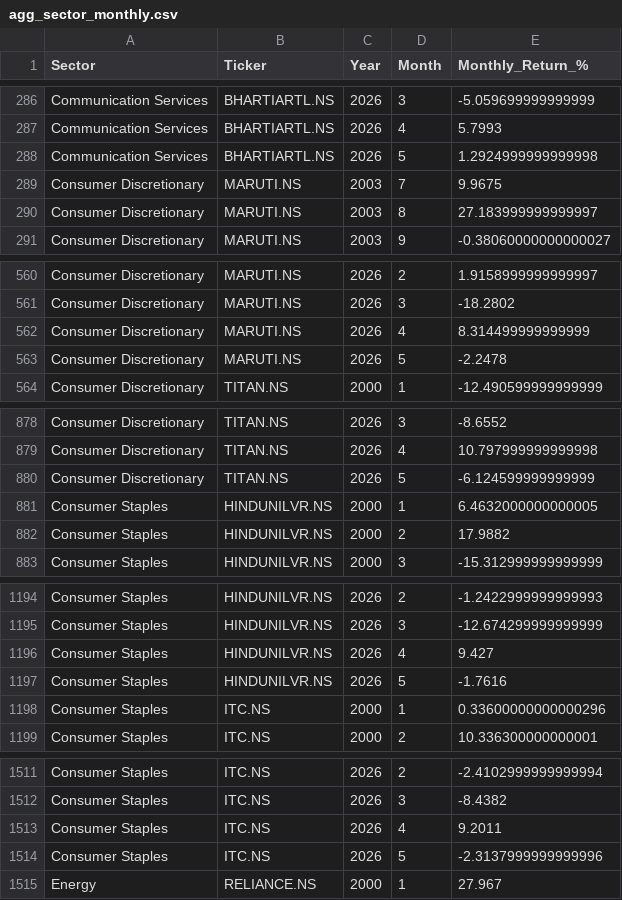
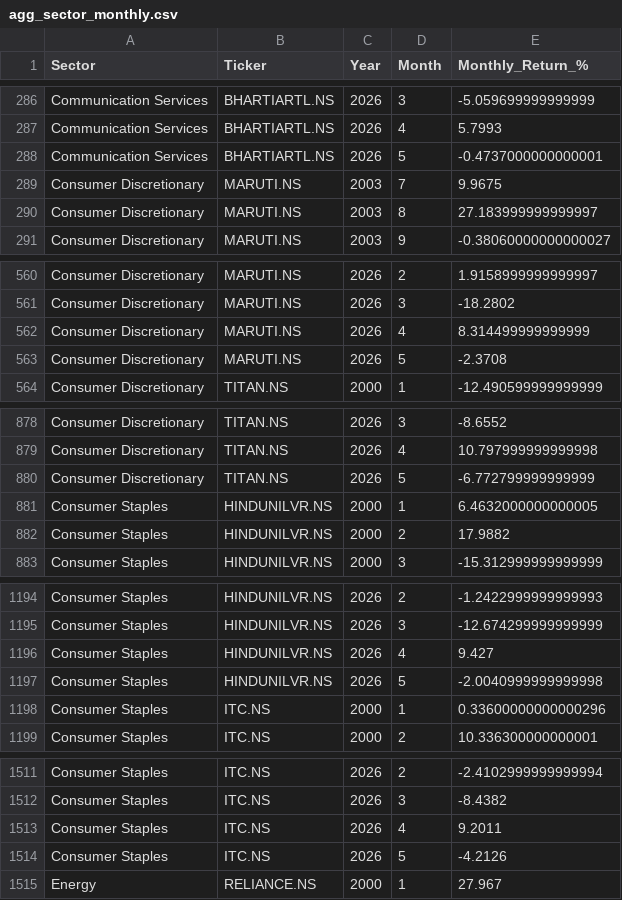
Before and after one commit to vivekraj123456/Stock-Analysis, a CSV file: powerbi_data/agg_sector_monthly.csv, drawn as a sheet; only a part is shown, gaps mark what is left out; the diff covers the shown part only.

```diff
--- a/powerbi_data/agg_sector_monthly.csv
+++ b/powerbi_data/agg_sector_monthly.csv
@@ -287,3 +287,3 @@ Communication Services,BHARTIARTL.NS,2026,3,-5.059699999999999
 Communication Services,BHARTIARTL.NS,2026,4,5.7993
-Communication Services,BHARTIARTL.NS,2026,5,1.2924999999999998
+Communication Services,BHARTIARTL.NS,2026,5,-0.4737000000000001
 Consumer Discretionary,MARUTI.NS,2003,7,9.9675
@@ -562,3 +562,3 @@ Consumer Discretionary,MARUTI.NS,2026,3,-18.2802
 Consumer Discretionary,MARUTI.NS,2026,4,8.314499999999999
-Consumer Discretionary,MARUTI.NS,2026,5,-2.2478
+Consumer Discretionary,MARUTI.NS,2026,5,-2.3708
 Consumer Discretionary,TITAN.NS,2000,1,-12.490599999999999
@@ -879,3 +879,3 @@ Consumer Discretionary,TITAN.NS,2026,3,-8.6552
 Consumer Discretionary,TITAN.NS,2026,4,10.797999999999998
-Consumer Discretionary,TITAN.NS,2026,5,-6.124599999999999
+Consumer Discretionary,TITAN.NS,2026,5,-6.772799999999999
 Consumer Staples,HINDUNILVR.NS,2000,1,6.4632000000000005
@@ -1196,3 +1196,3 @@ Consumer Staples,HINDUNILVR.NS,2026,3,-12.674299999999999
 Consumer Staples,HINDUNILVR.NS,2026,4,9.427
-Consumer Staples,HINDUNILVR.NS,2026,5,-1.7616
+Consumer Staples,HINDUNILVR.NS,2026,5,-2.0040999999999998
 Consumer Staples,ITC.NS,2000,1,0.33600000000000296
@@ -1513,3 +1513,3 @@ Consumer Staples,ITC.NS,2026,3,-8.4382
 Consumer Staples,ITC.NS,2026,4,9.2011
-Consumer Staples,ITC.NS,2026,5,-2.3137999999999996
+Consumer Staples,ITC.NS,2026,5,-4.2126
 Energy,RELIANCE.NS,2000,1,27.967
```
Also changed, not shown: 15 edited cells elsewhere in this file, powerbi_data/dim_date.csv, powerbi_data/snapshot_latest.csv, 1 other file.
